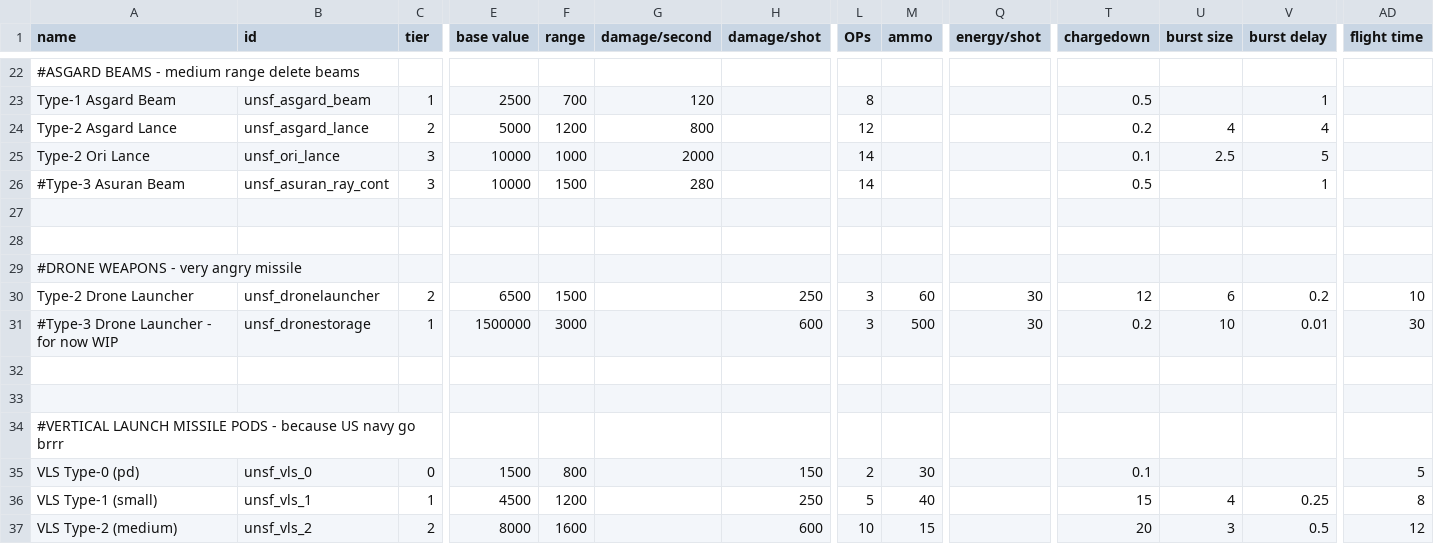
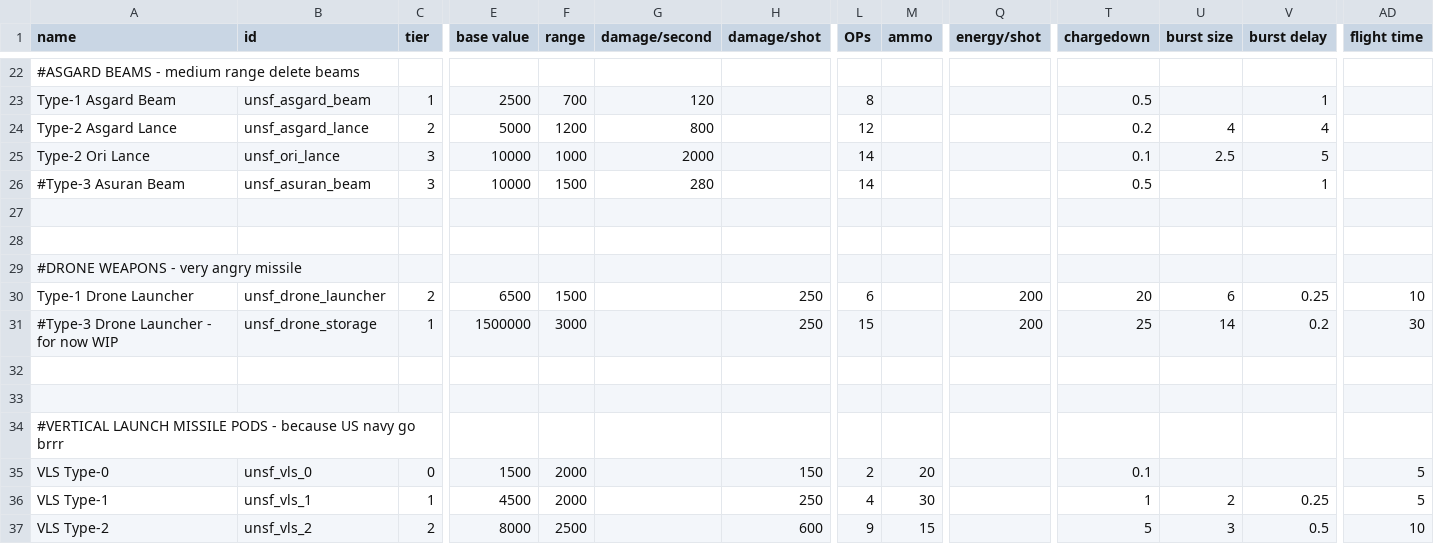
Before and after one commit to Romindous/UNSF, a CSV file: data/weapons/weapon_data.csv, drawn as a sheet; only a part is shown, gaps mark what is left out; the diff covers the shown part only; the diff names each change by its address in the sheet, - before the commit and + after, or states it on an @@ line.

```diff
--- a/data/weapons/weapon_data.csv
+++ b/data/weapons/weapon_data.csv
-B26 (id): unsf_asuran_ray_cont
+B26 (id): unsf_asuran_beam
-A30 (name): Type-2 Drone Launcher
+A30 (name): Type-1 Drone Launcher
-B30 (id): unsf_dronelauncher
+B30 (id): unsf_drone_launcher
-L30 (OPs): 3
+L30 (OPs): 6
-M30 (ammo): 60
+M30 (ammo): (empty)
-Q30:Q31 (energy/shot): 30
+Q30:Q31 (energy/shot): 200
-T30 (chargedown): 12
+T30 (chargedown): 20
-V30 (burst delay): 0.2
+V30 (burst delay): 0.25
-B31 (id): unsf_dronestorage
+B31 (id): unsf_drone_storage
-H31 (damage/shot): 600
+H31 (damage/shot): 250
-L31 (OPs): 3
+L31 (OPs): 15
-M31 (ammo): 500
+M31 (ammo): (empty)
-T31 (chargedown): 0.2
+T31 (chargedown): 25
-U31 (burst size): 10
+U31 (burst size): 14
-V31 (burst delay): 0.01
+V31 (burst delay): 0.2
-A35 (name): VLS Type-0 (pd)
+A35 (name): VLS Type-0
-F35 (range): 800
+F35 (range): 2000
-M35 (ammo): 30
+M35 (ammo): 20
-A36 (name): VLS Type-1 (small)
+A36 (name): VLS Type-1
-F36 (range): 1200
+F36 (range): 2000
-L36 (OPs): 5
+L36 (OPs): 4
-M36 (ammo): 40
+M36 (ammo): 30
-T36 (chargedown): 15
+T36 (chargedown): 1
-U36 (burst size): 4
+U36 (burst size): 2
-AD36 (flight time): 8
+AD36 (flight time): 5
-A37 (name): VLS Type-2 (medium)
+A37 (name): VLS Type-2
-F37 (range): 1600
+F37 (range): 2500
-L37 (OPs): 10
+L37 (OPs): 9
-T37 (chargedown): 20
+T37 (chargedown): 5
-AD37 (flight time): 12
+AD37 (flight time): 10
```
Also changed, not shown: 36 edited cells elsewhere in this file, data/strings/descriptions.csv, data/weapons/weapon_data – kópia.csv, 47 other files.
